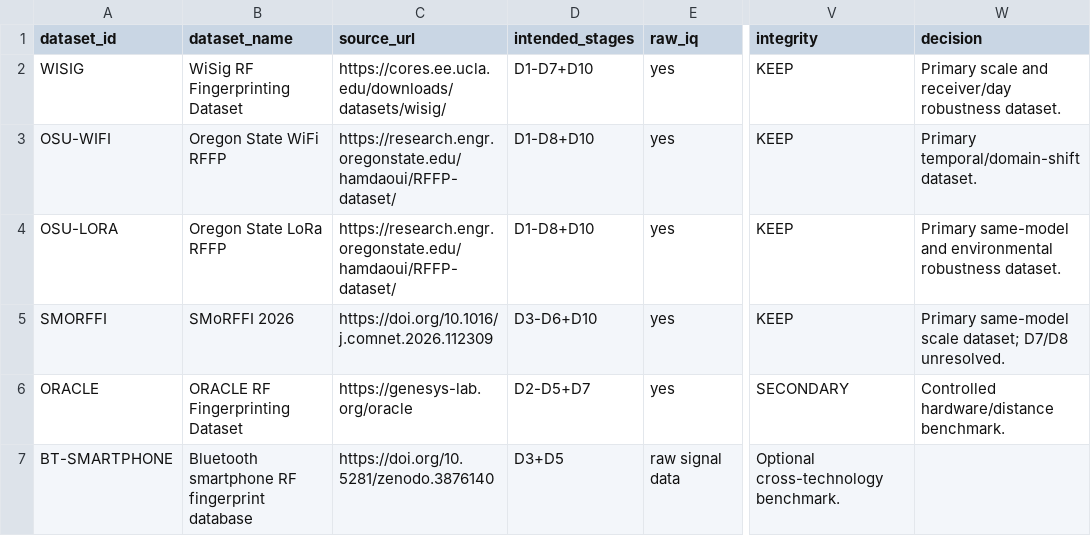
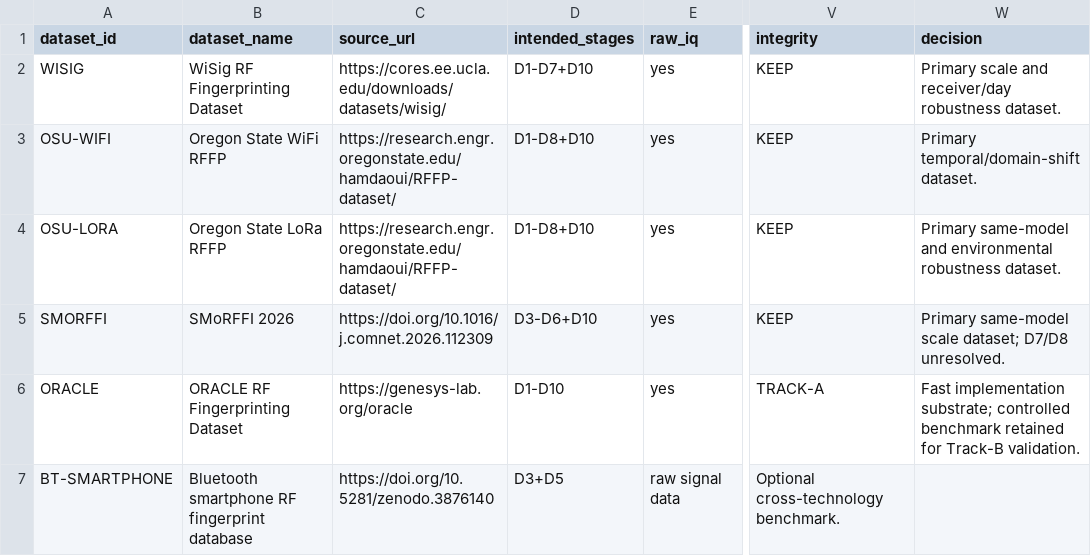
Before and after one commit to SujitSaiY2007/RF-Fingerprinting-Project, a CSV file: datasets/dataset_registry.csv, drawn as a sheet; only a part is shown, gaps mark what is left out; the diff names each change by its address in the sheet, - before the commit and + after, or states it on an @@ line.

Commit message:
docs(datasets): update ORACLE registry role

```diff
--- a/datasets/dataset_registry.csv
+++ b/datasets/dataset_registry.csv
-D6 (intended_stages): D2-D5+D7
+D6 (intended_stages): D1-D10
-V6 (integrity): SECONDARY
+V6 (integrity): TRACK-A
-W6 (decision): Controlled hardware/distance benchmark.
+W6 (decision): Fast implementation substrate; controlled benchmark retained for Track-B validation.
```
